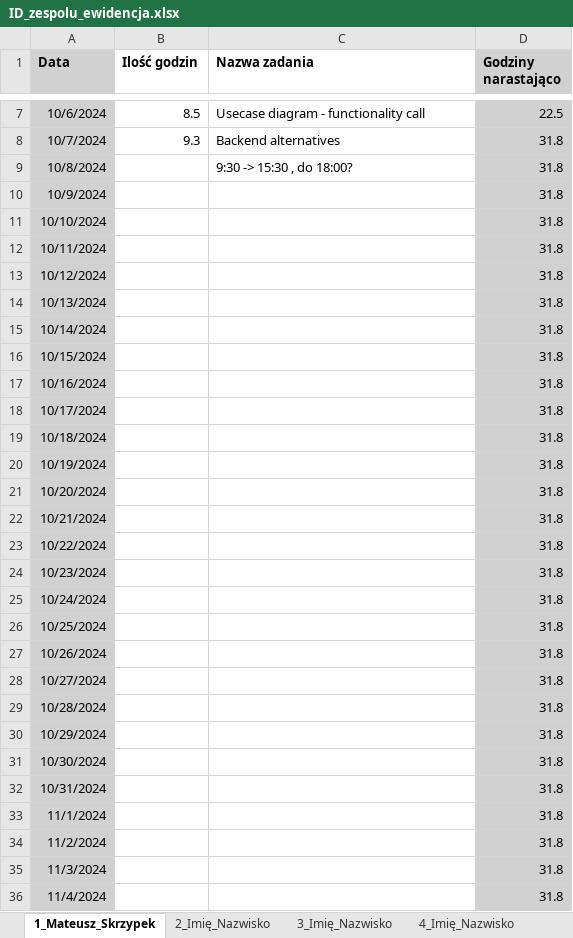
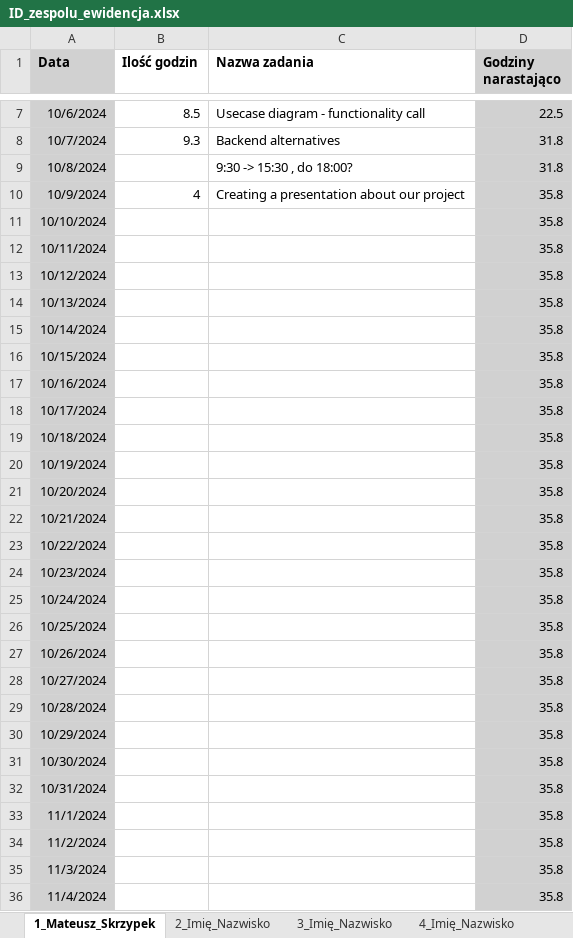
Before and after one commit to matex3525/s5-Android-APP, an Excel workbook: ID_zespolu_ewidencja.xlsx, sheet 1_Mateusz_Skrzypek, drawn as a sheet; only a part is shown, gaps mark what is left out; values as stored, in another font and other column widths than the file's, no borders; the diff covers the shown part only; the diff names each change by its address in the sheet, - before the commit and + after, or states it on an @@ line.

```diff
--- a/ID_zespolu_ewidencja.xlsx (sheet 1_Mateusz_Skrzypek)
+++ b/ID_zespolu_ewidencja.xlsx (sheet 1_Mateusz_Skrzypek)
-B10 (Ilość godzin): (empty)
+B10 (Ilość godzin): 4
-C10 (Nazwa zadania): (empty)
+C10 (Nazwa zadania): Creating a presentation about our project
-D10:D36 (Godziny narastająco): 31.8
+D10:D36 (Godziny narastająco): 35.8
```
Also changed, not shown: 91 edited cells elsewhere in this sheet, sheet Zespół.
